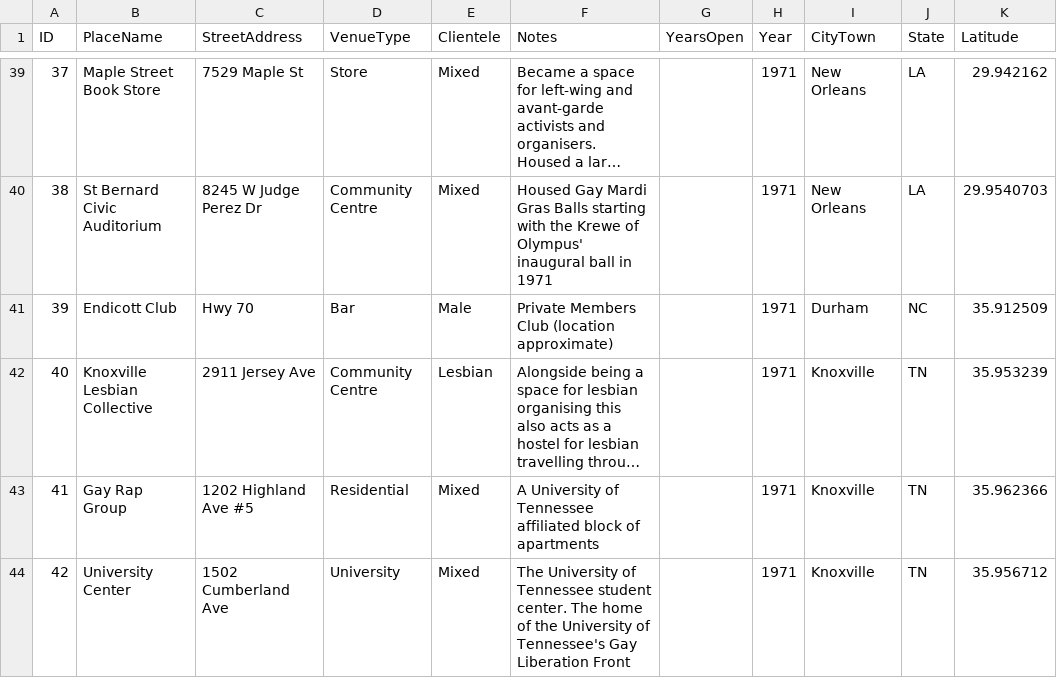
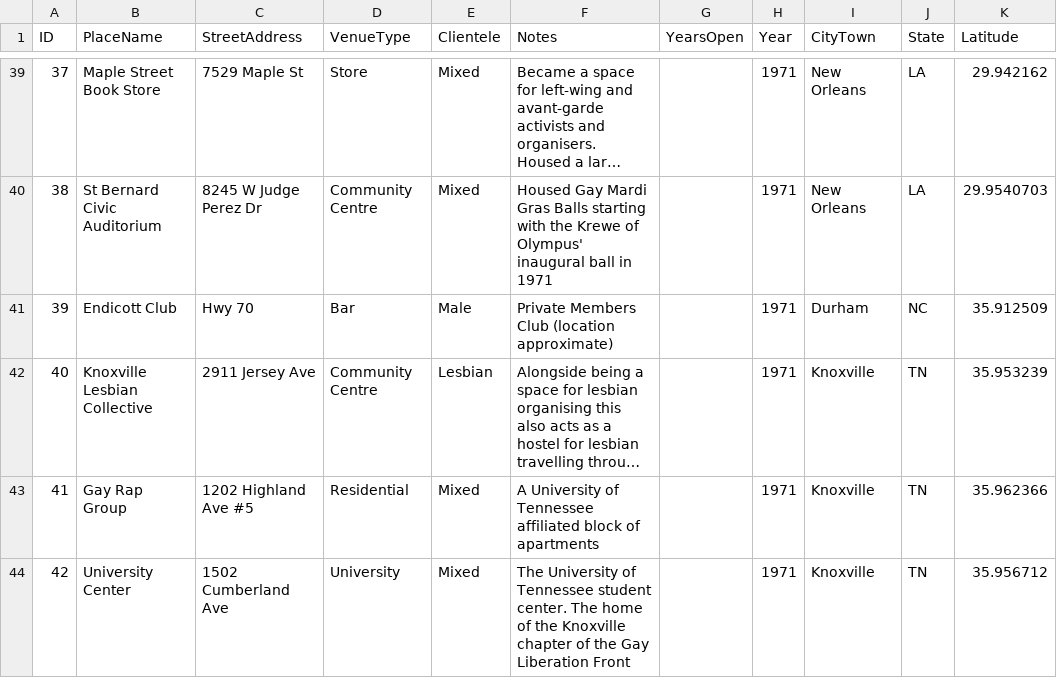
Before and after one commit to lk-345/Queer-Worldmaking, a CSV file: GeocodedDataset/Dataset_1971.csv, drawn as a sheet; only a part is shown, gaps mark what is left out; long unchanged cells end in …; the diff names each change by its address in the sheet, - before the commit and + after, or states it on an @@ line.

Commit message:
Update Dataset_1971.csv

```diff
--- a/GeocodedDataset/Dataset_1971.csv
+++ b/GeocodedDataset/Dataset_1971.csv
-F44 (Notes): …of the University of Tennessee's Gay Liberation…
+F44 (Notes): …of the Knoxville chapter of the Gay Liberation…
```
